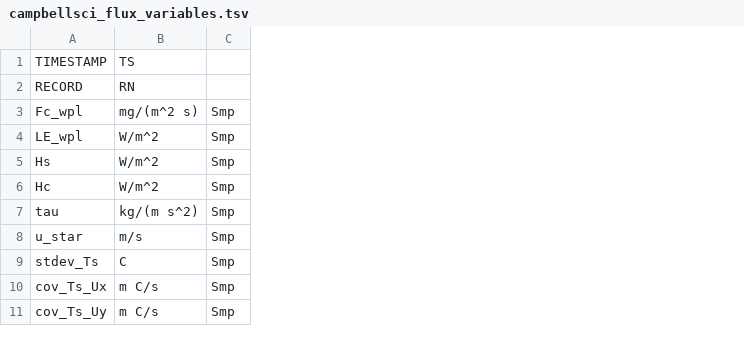
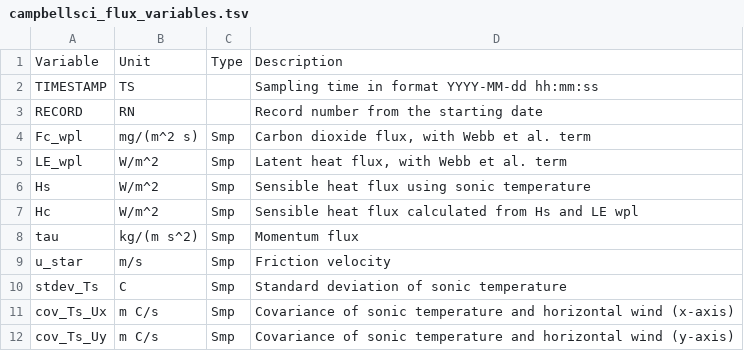
Before and after one commit to nmstreethran/kerry-flux-data, a TSV file: data/campbellsci_flux_variables.tsv, drawn as a sheet; only a part is shown; addresses are those after the commit; the diff names each change by its address in the sheet, - before the commit and + after, or states it on an @@ line.

Commit message:
add variable column names and description

```diff
--- a/data/campbellsci_flux_variables.tsv
+++ b/data/campbellsci_flux_variables.tsv
+column D, rows 2-12: Sampling time in format YYYY-MM-dd hh:mm:ss | Record number from the starting date | Carbon dioxide flux, with Webb et al. term | Latent heat flux, with Webb et al. term | Sensible heat flux using sonic temperature | Sensible heat flux calculated from Hs and LE wpl | Momentum flux | Friction velocity | Standard deviation of sonic temperature | Covariance of sonic temperature and horizontal wind (x-axis) | Covariance of sonic temperature and horizontal wind (y-axis)
+row 1: Variable | Unit | Type | Description
```
Also changed, not shown: data/campbellsci_ts_data_variables.tsv.
